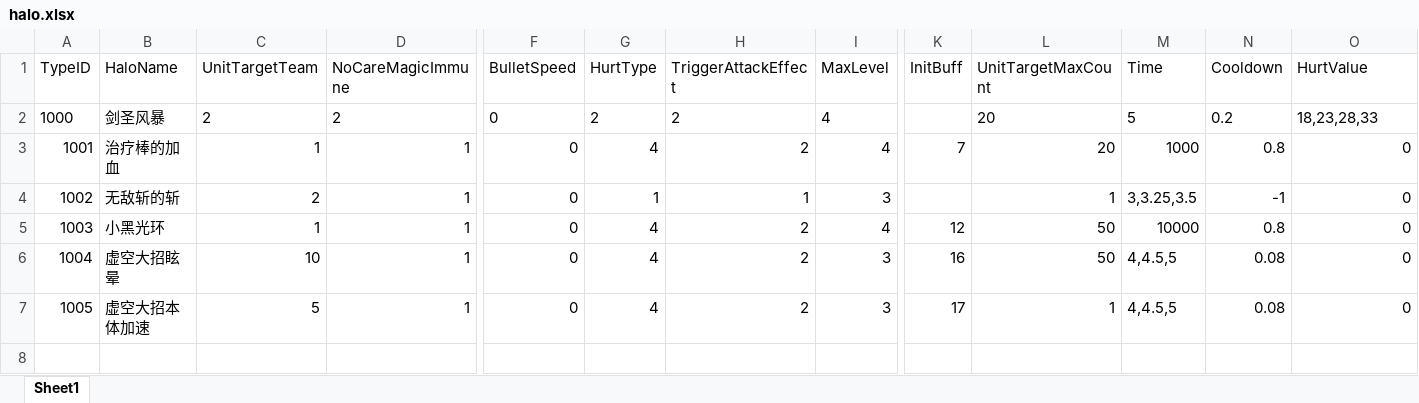
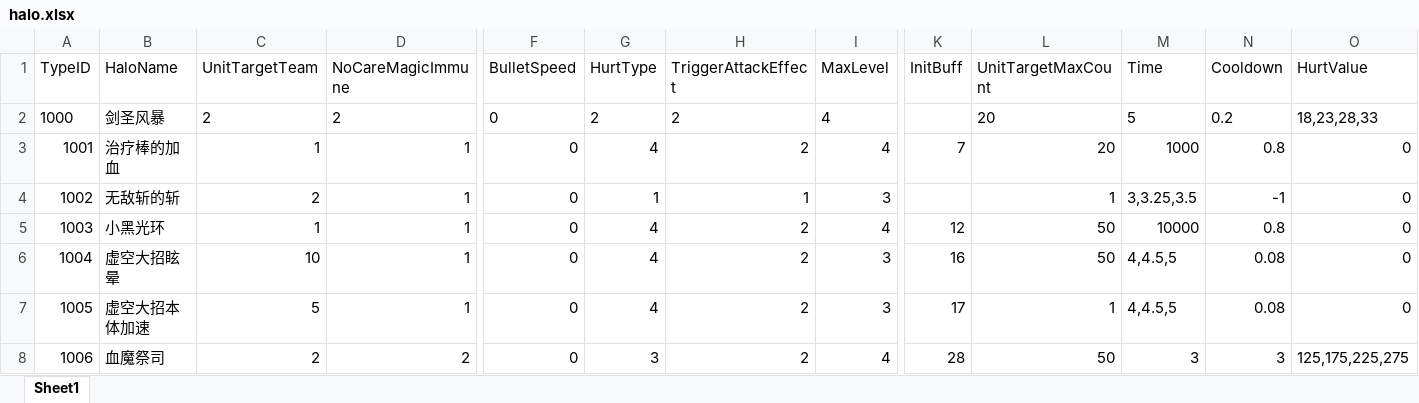
Before and after one commit to lvshiling/dotanet, an Excel workbook: bin/conf/halo.xlsx, sheet Sheet1, drawn as a sheet; only a part is shown, gaps mark what is left out; values as stored, in another font and other column widths than the file's, no borders; rows hold the shown columns only; the diff names each change by its address in the sheet, - before the commit and + after, or states it on an @@ line.

```diff
--- a/bin/conf/halo.xlsx (sheet Sheet1)
+++ b/bin/conf/halo.xlsx (sheet Sheet1)
+row 8: 1006 | 血魔祭司 | 2 | 2 | 0 | 3 | 2 | 4 | 28 | 50 | 3 | 3 | 125,175,225,275
```
Also changed, not shown: bin/conf/buff.xlsx, bin/conf/skills.xlsx, 4 other files.
